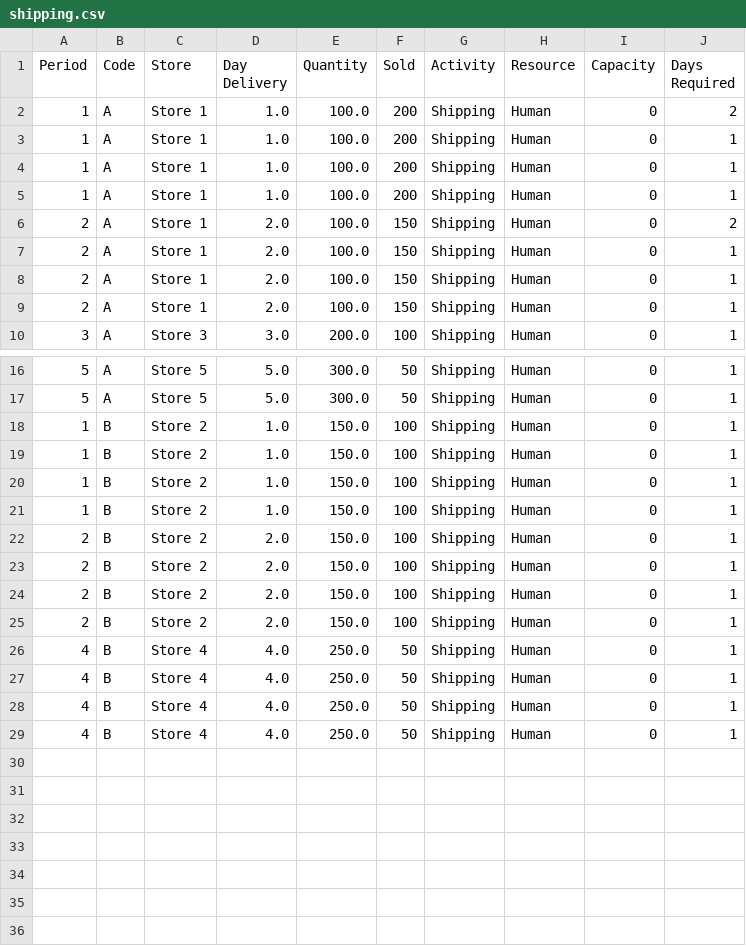
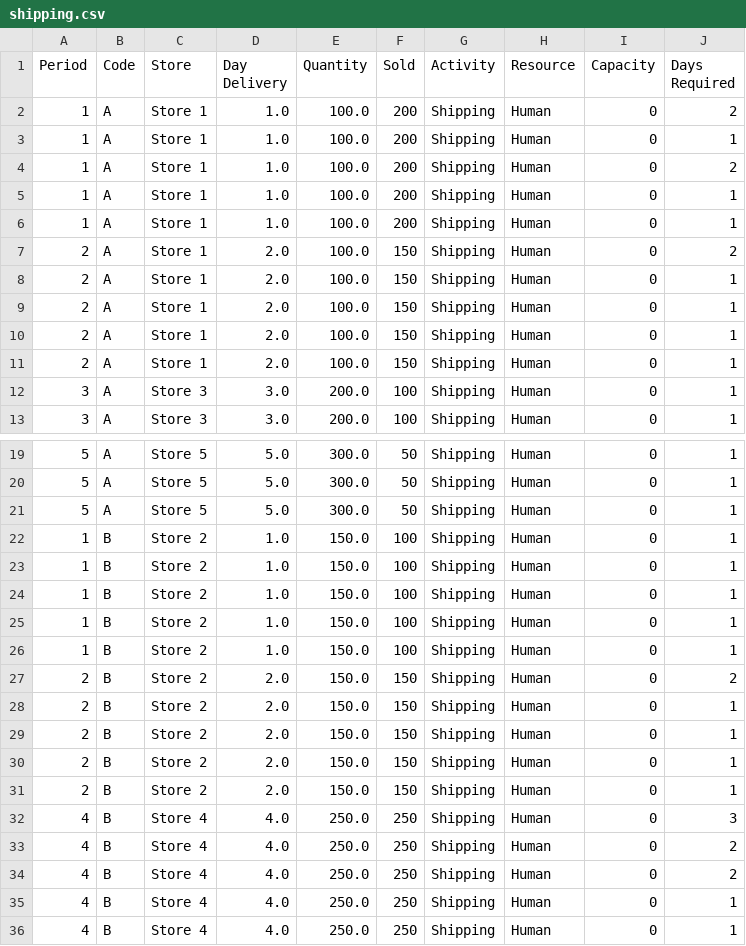
Before and after one commit to eatorres510/Optimize-Production-Planning-with-Python, a CSV file: shipping.csv, drawn as a sheet; only a part is shown, gaps mark what is left out.

```diff
--- a/shipping.csv
+++ b/shipping.csv
@@ -3,2 +3,3 @@ Period,Code,Store,Day Delivery,Quantity,Sold,Activity,Resource,Capacity,Days Req
 1,A,Store 1,1.0,100.0,200,Shipping,Human,0,1
+1,A,Store 1,1.0,100.0,200,Shipping,Human,0,2
 1,A,Store 1,1.0,100.0,200,Shipping,Human,0,1
@@ -9,2 +10,4 @@ Period,Code,Store,Day Delivery,Quantity,Sold,Activity,Resource,Capacity,Days Req
 2,A,Store 1,2.0,100.0,150,Shipping,Human,0,1
+2,A,Store 1,2.0,100.0,150,Shipping,Human,0,1
+3,A,Store 3,3.0,200.0,100,Shipping,Human,0,1
 3,A,Store 3,3.0,200.0,100,Shipping,Human,0,1
@@ -17,2 +20,3 @@ Period,Code,Store,Day Delivery,Quantity,Sold,Activity,Resource,Capacity,Days Req
 5,A,Store 5,5.0,300.0,50,Shipping,Human,0,1
+5,A,Store 5,5.0,300.0,50,Shipping,Human,0,1
 1,B,Store 2,1.0,150.0,100,Shipping,Human,0,1
@@ -21,9 +25,12 @@ Period,Code,Store,Day Delivery,Quantity,Sold,Activity,Resource,Capacity,Days Req
 1,B,Store 2,1.0,150.0,100,Shipping,Human,0,1
-2,B,Store 2,2.0,150.0,100,Shipping,Human,0,1
-2,B,Store 2,2.0,150.0,100,Shipping,Human,0,1
-2,B,Store 2,2.0,150.0,100,Shipping,Human,0,1
-2,B,Store 2,2.0,150.0,100,Shipping,Human,0,1
-4,B,Store 4,4.0,250.0,50,Shipping,Human,0,1
-4,B,Store 4,4.0,250.0,50,Shipping,Human,0,1
-4,B,Store 4,4.0,250.0,50,Shipping,Human,0,1
-4,B,Store 4,4.0,250.0,50,Shipping,Human,0,1
+1,B,Store 2,1.0,150.0,100,Shipping,Human,0,1
+2,B,Store 2,2.0,150.0,150,Shipping,Human,0,2
+2,B,Store 2,2.0,150.0,150,Shipping,Human,0,1
+2,B,Store 2,2.0,150.0,150,Shipping,Human,0,1
+2,B,Store 2,2.0,150.0,150,Shipping,Human,0,1
+2,B,Store 2,2.0,150.0,150,Shipping,Human,0,1
+4,B,Store 4,4.0,250.0,250,Shipping,Human,0,3
+4,B,Store 4,4.0,250.0,250,Shipping,Human,0,2
+4,B,Store 4,4.0,250.0,250,Shipping,Human,0,2
+4,B,Store 4,4.0,250.0,250,Shipping,Human,0,1
+4,B,Store 4,4.0,250.0,250,Shipping,Human,0,1
```
Also changed, not shown: picking_packing.csv, receiving.csv, 2 other files.
